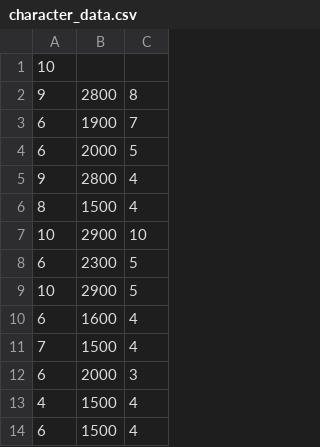
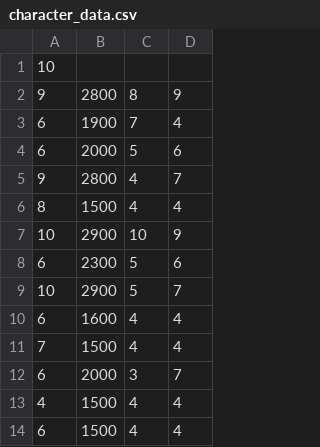
Before and after one commit to ap143/COP290_Task2, a CSV file: assets/character_data.csv, drawn as a sheet; only a part is shown; the diff names each change by its address in the sheet, - before the commit and + after, or states it on an @@ line.

```diff
--- a/assets/character_data.csv
+++ b/assets/character_data.csv
+column D, rows 2-14: 9 | 4 | 6 | 7 | 4 | 9 | 6 | 7 | 4 | 4 | 7 | 4 | 4
```
Also changed, not shown: 8 other files.
